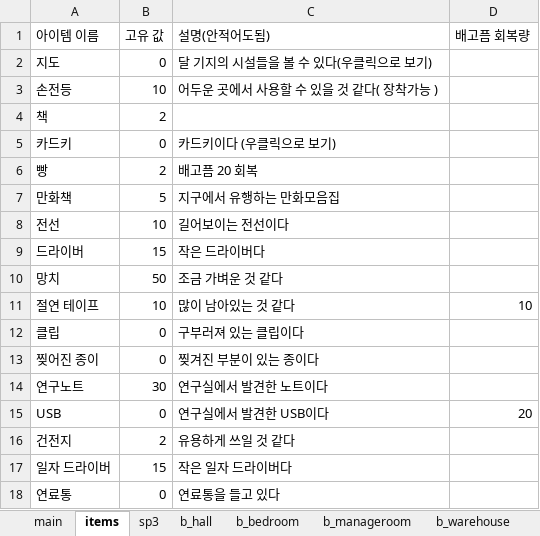
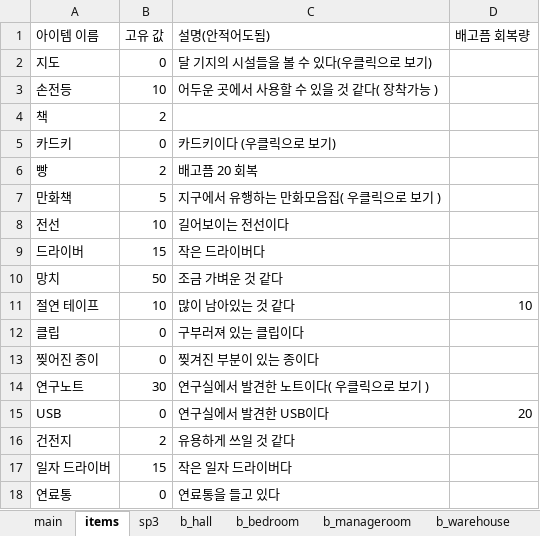
Before and after one commit to jaden3757/Codeplay, an Excel workbook: Demo/item.xlsx, sheet items, drawn as a sheet; values as stored, in another font and other column widths than the file's, no borders; the diff names each change by its address in the sheet, - before the commit and + after, or states it on an @@ line.

```diff
--- a/Demo/item.xlsx (sheet items)
+++ b/Demo/item.xlsx (sheet items)
-C7 (설명(안적어도됨)): 지구에서 유행하는 만화모음집
+C7 (설명(안적어도됨)): 지구에서 유행하는 만화모음집( 우클릭으로 보기 )
-C14 (설명(안적어도됨)): 연구실에서 발견한 노트이다
+C14 (설명(안적어도됨)): 연구실에서 발견한 노트이다( 우클릭으로 보기 )
```
Also changed, not shown: sheet lab, Demo/itemo.xlsx, 1 other file.
